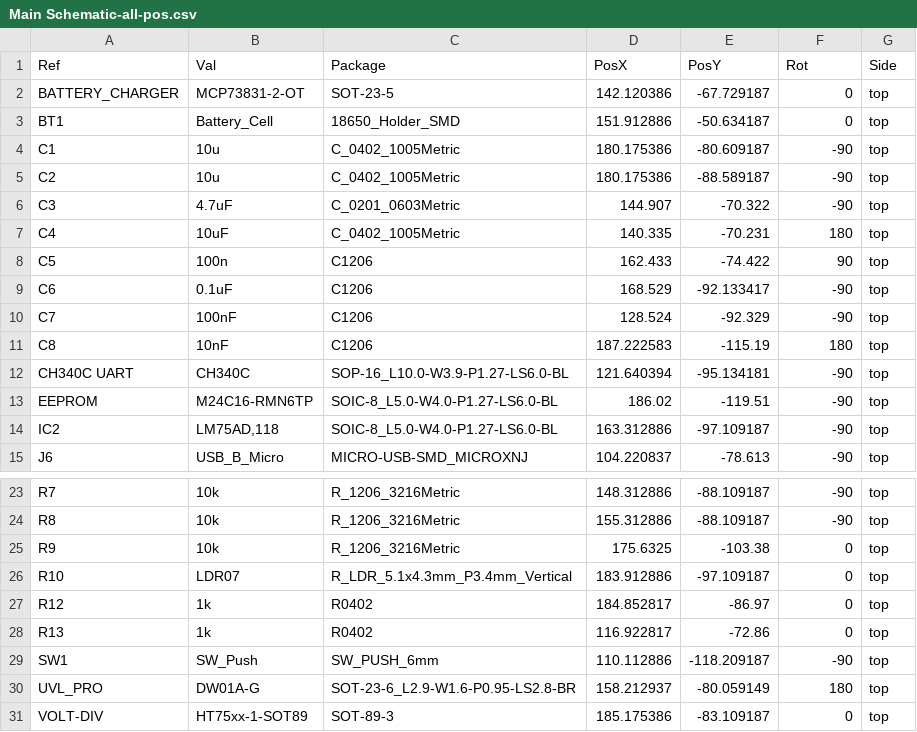
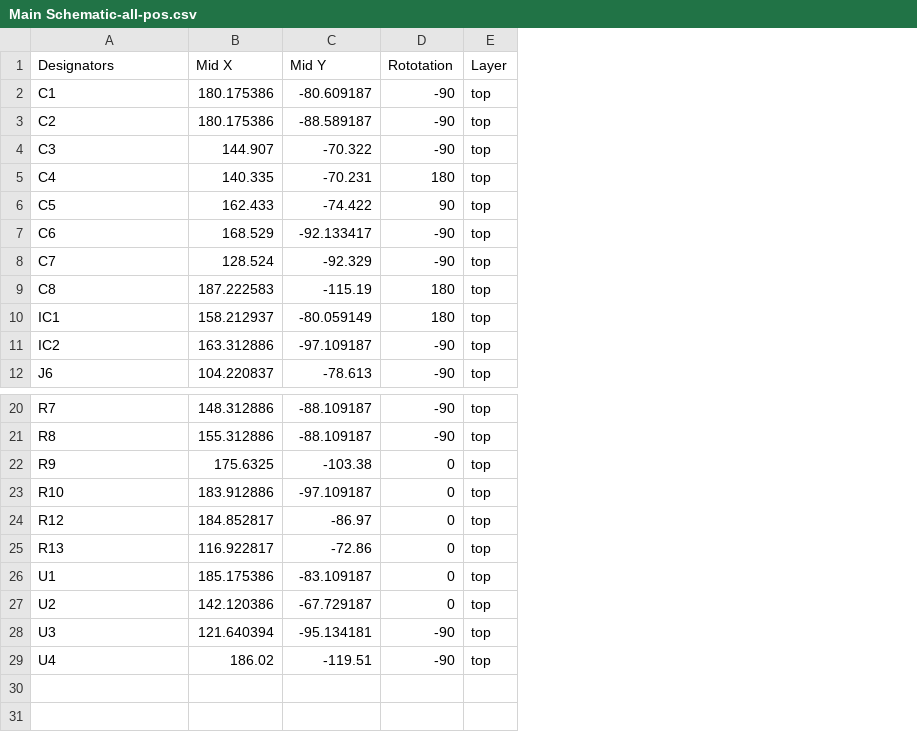
Before and after one commit to zwivhuyandou23/EEE3088F-ENVIRO-HAT-SENSOR, a CSV file: Schematic/Main Schematic/POS_Files/Main Schematic-all-pos.csv, drawn as a sheet; only a part is shown, gaps mark what is left out; removed rows and columns are numbered as before the commit, all else as after; the diff names each change by its address in the sheet, - before the commit and + after, or states it on an @@ line.

```diff
--- a/Schematic/Main Schematic/POS_Files/Main Schematic-all-pos.csv
+++ b/Schematic/Main Schematic/POS_Files/Main Schematic-all-pos.csv
-column B, rows 4-11: 10u | 10u | 4.7uF | 10uF | 100n | 0.1uF | 100nF | 10nF; rows 14-15: LM75AD,118 | USB_B_Micro; rows 23-28: 10k | 10k | 10k | LDR07 | 1k | 1k; row 31: HT75xx-1-SOT89
-column C, rows 4-11: C_0402_1005Metric | C_0402_1005Metric | C_0201_0603Metric | C_0402_1005Metric | C1206 | C1206 | C1206 | C1206; rows 14-15: SOIC-8_L5.0-W4.0-P1.27-LS6.0-BL | MICRO-USB-SMD_MICROXNJ; rows 23-28: R_1206_3216Metric | R_1206_3216Metric | R_1206_3216Metric | R_LDR_5.1x4.3mm_P3.4mm_Vertical | R0402 | R0402; row 31: SOT-89-3
-row 1: Ref | Val | Package | PosX | PosY | Rot | Side
-row 2: BATTERY_CHARGER | MCP73831-2-OT | SOT-23-5 | 142.120386 | -67.729187 | 0 | top
-row 3: BT1 | Battery_Cell | 18650_Holder_SMD | 151.912886 | -50.634187 | 0 | top
+row 1: Designators | Mid X | Mid Y | Rototation | Layer
-row 12: CH340C UART | CH340C | SOP-16_L10.0-W3.9-P1.27-LS6.0-BL | 121.640394 | -95.134181 | -90 | top
-row 13: EEPROM | M24C16-RMN6TP | SOIC-8_L5.0-W4.0-P1.27-LS6.0-BL | 186.02 | -119.51 | -90 | top
+row 10: IC1 | 158.212937 | -80.059149 | 180 | top
-row 29: SW1 | SW_Push | SW_PUSH_6mm | 110.112886 | -118.209187 | -90 | top
-row 30: UVL_PRO | DW01A-G | SOT-23-6_L2.9-W1.6-P0.95-LS2.8-BR | 158.212937 | -80.059149 | 180 | top
-A26: VOLT-DIV
+A26: U1
+row 27: U2 | 142.120386 | -67.729187 | 0 | top
+row 28: U3 | 121.640394 | -95.134181 | -90 | top
+row 29: U4 | 186.02 | -119.51 | -90 | top
```
Also changed, not shown: Schematic/Main Schematic/To_Submit/Main Schematic-all-pos.csv, 33 other files.
